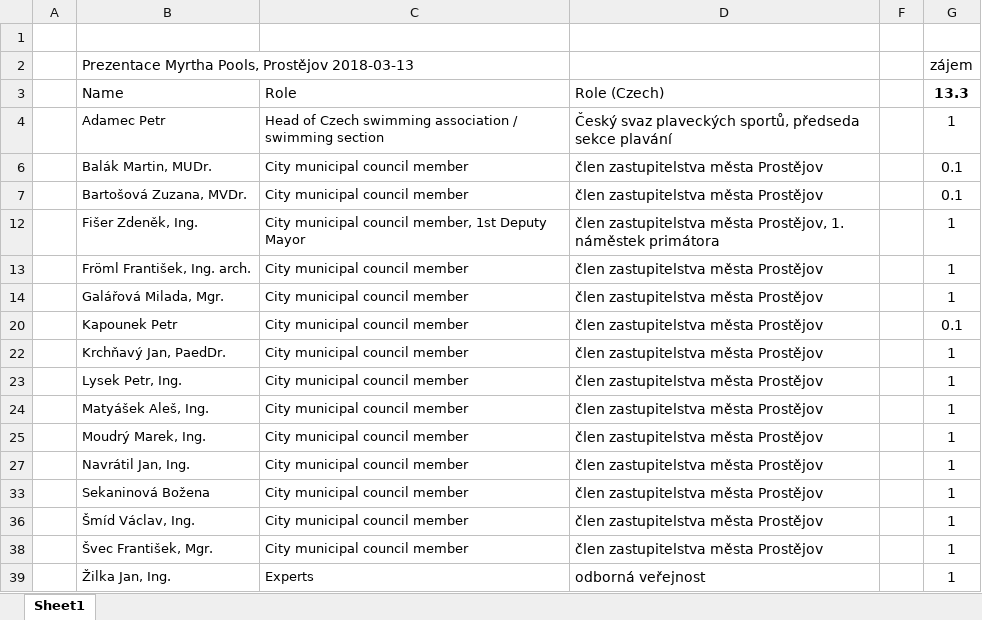
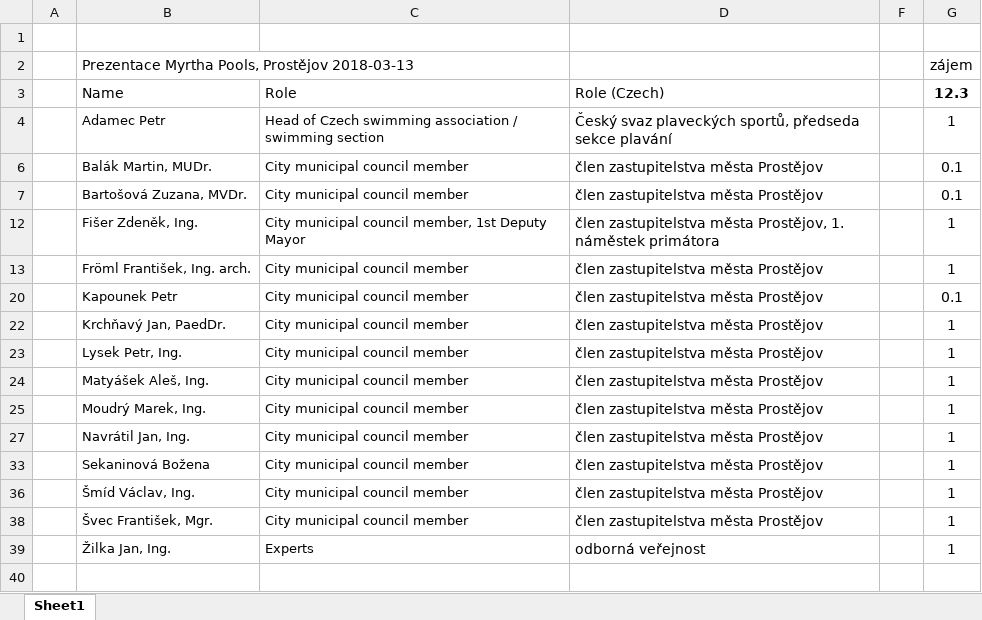
Before and after one commit to janzilka/plavecky-stadion-prostejov, an Excel workbook: src/Myrtha_Pools/180314_prezentace_v_prostejove/seznam_ucastniku.xlsx, sheet Sheet1, drawn as a sheet; values as stored, in another font and other column widths than the file's, no borders; the diff names each change by its address in the sheet, - before the commit and + after, or states it on an @@ line.

Commit message:
upraven seznam účastníků prezentace, přidány otázky a témata do diskuze

```diff
--- a/src/Myrtha_Pools/180314_prezentace_v_prostejove/seznam_ucastniku.xlsx (sheet Sheet1)
+++ b/src/Myrtha_Pools/180314_prezentace_v_prostejove/seznam_ucastniku.xlsx (sheet Sheet1)
-G3: 13.3
+G3: 12.3
-row 14:  | Galářová Milada, Mgr. | City municipal council member | člen zastupitelstva města Prostějov |  | 1
```
Also changed, not shown: 1 other file.
